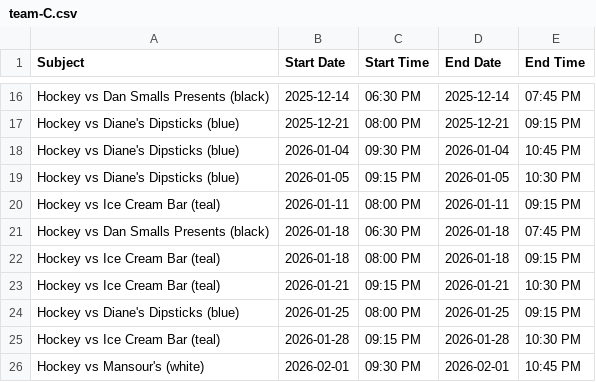
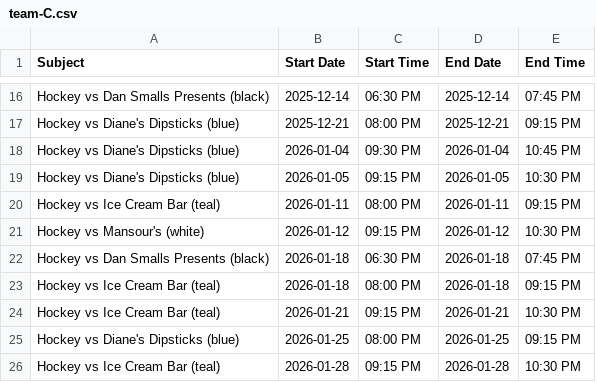
Before and after one commit to suany/scripts, a CSV file: ab-hockey/team-C.csv, drawn as a sheet; only a part is shown, gaps mark what is left out; the shorter side is filled out with more unchanged rows; the diff names each change by its address in the sheet, - before the commit and + after, or states it on an @@ line.

```diff
--- a/ab-hockey/team-C.csv
+++ b/ab-hockey/team-C.csv
+row 21: Hockey vs Mansour's (white) | 2026-01-12 | 09:15 PM | 2026-01-12 | 10:30 PM
```
Also changed, not shown: ab-hockey/schedule.csv, ab-hockey/team-A.csv, 10 other files.
